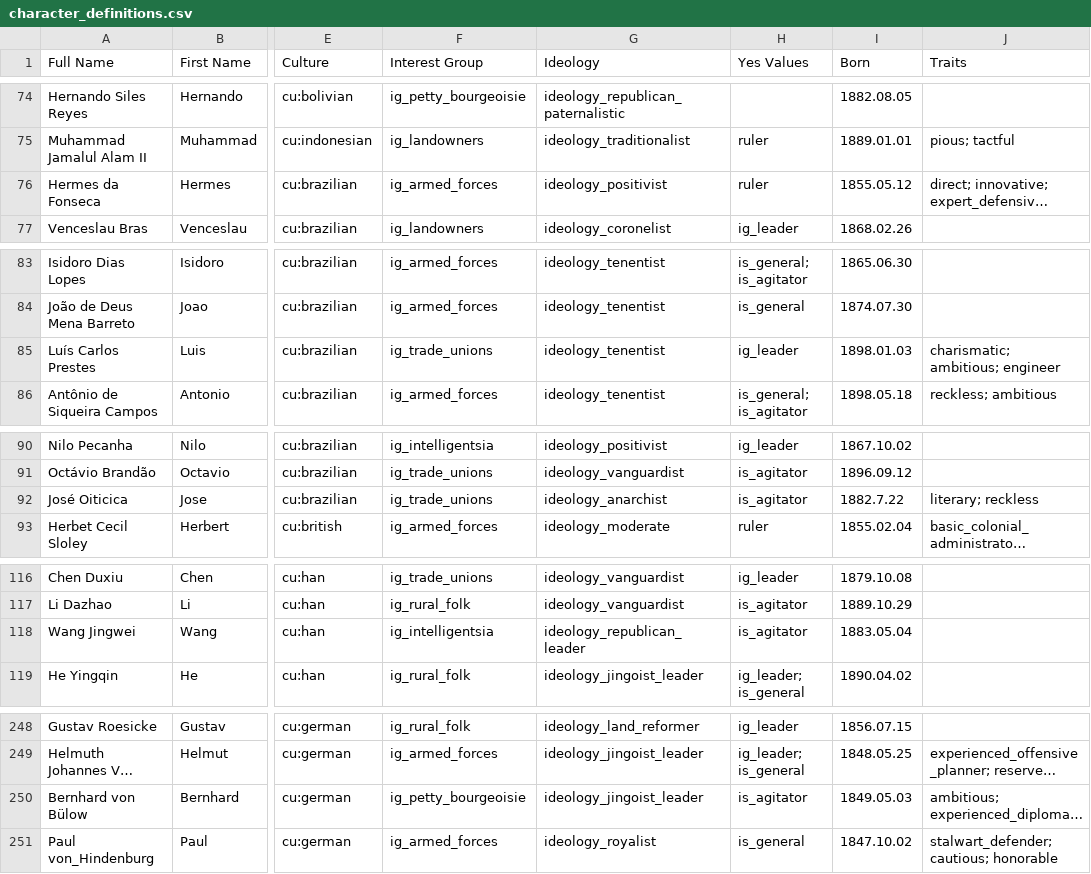
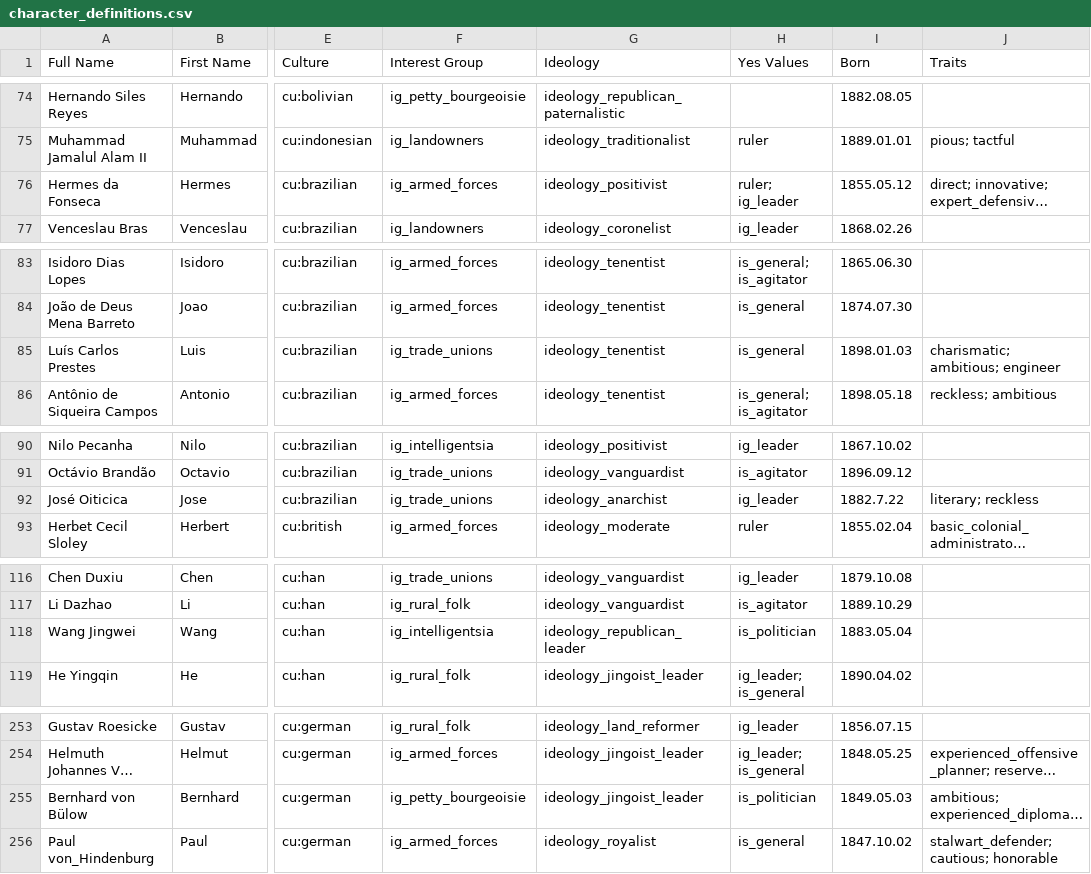
Before and after one commit to AlexJFDev/Vic3-World-War-One-Mod, a CSV file: scripts/mod/data/character_definitions.csv, drawn as a sheet; only a part is shown, gaps mark what is left out; long unchanged cells end in …; addresses are those after the commit; the diff covers the shown part only; the diff names each change by its address in the sheet, - before the commit and + after, or states it on an @@ line.

```diff
--- a/scripts/mod/data/character_definitions.csv
+++ b/scripts/mod/data/character_definitions.csv
-H76 (Yes Values): ruler
+H76 (Yes Values): ruler; ig_leader
-H85 (Yes Values): ig_leader
+H85 (Yes Values): is_general
-H92 (Yes Values): is_agitator
+H92 (Yes Values): ig_leader
-H118 (Yes Values): is_agitator
+H118 (Yes Values): is_politician
-H255 (Yes Values): is_agitator
+H255 (Yes Values): is_politician
```
Also changed, not shown: 5 added rows and 21 edited cells elsewhere in this file, 4 other files.
